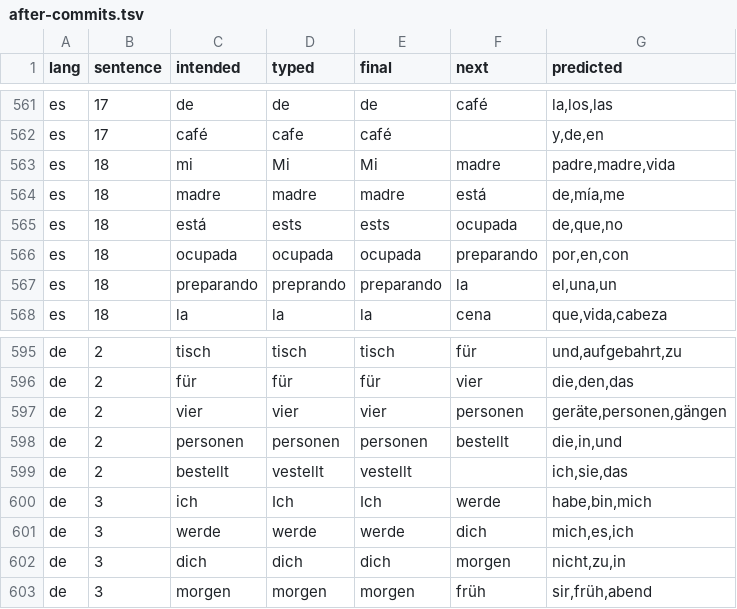
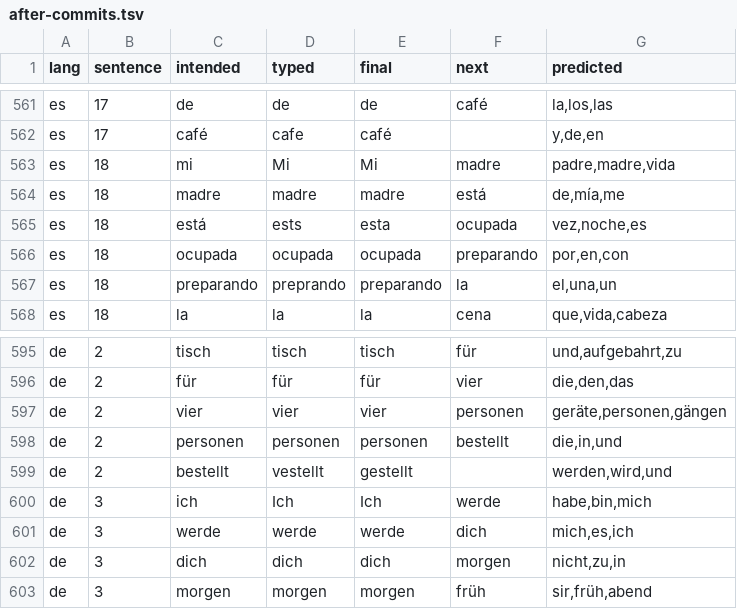
Before and after one commit to getdictus/dictus-ios, a TSV file: docs/research/1006-split-accents-elisions/after-commits.tsv, drawn as a sheet; only a part is shown, gaps mark what is left out.

```diff
--- a/docs/research/1006-split-accents-elisions/after-commits.tsv
+++ b/docs/research/1006-split-accents-elisions/after-commits.tsv
@@ -564,3 +564,3 @@ es	18	mi	Mi	Mi	madre	padre,madre,vida
 es	18	madre	madre	madre	está	de,mía,me
-es	18	está	ests	ests	ocupada	de,que,no
+es	18	está	ests	esta	ocupada	vez,noche,es
 es	18	ocupada	ocupada	ocupada	preparando	por,en,con
@@ -598,3 +598,3 @@ de	2	vier	vier	vier	personen	geräte,personen,gängen
 de	2	personen	personen	personen	bestellt	die,in,und
-de	2	bestellt	vestellt	vestellt		ich,sie,das
+de	2	bestellt	vestellt	gestellt		werden,wird,und
 de	3	ich	Ich	Ich	werde	habe,bin,mich
```
Also changed, not shown: docs/research/1006-split-accents-elisions/before-commits.tsv, docs/research/1006-split-accents-elisions/dictus-sim-texts.tsv, 9 other files.
